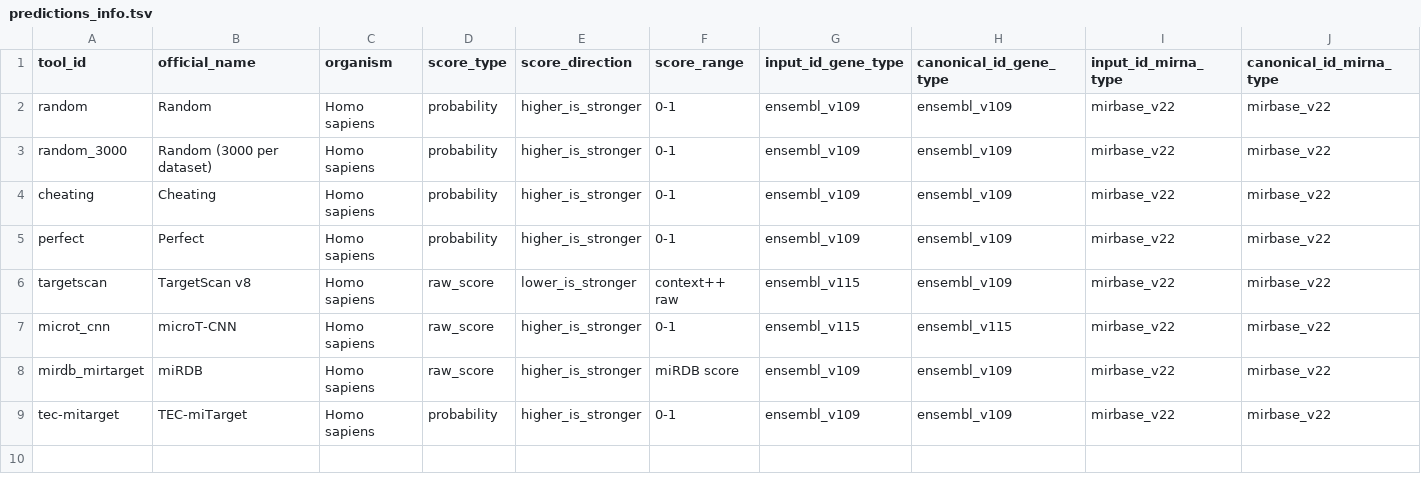
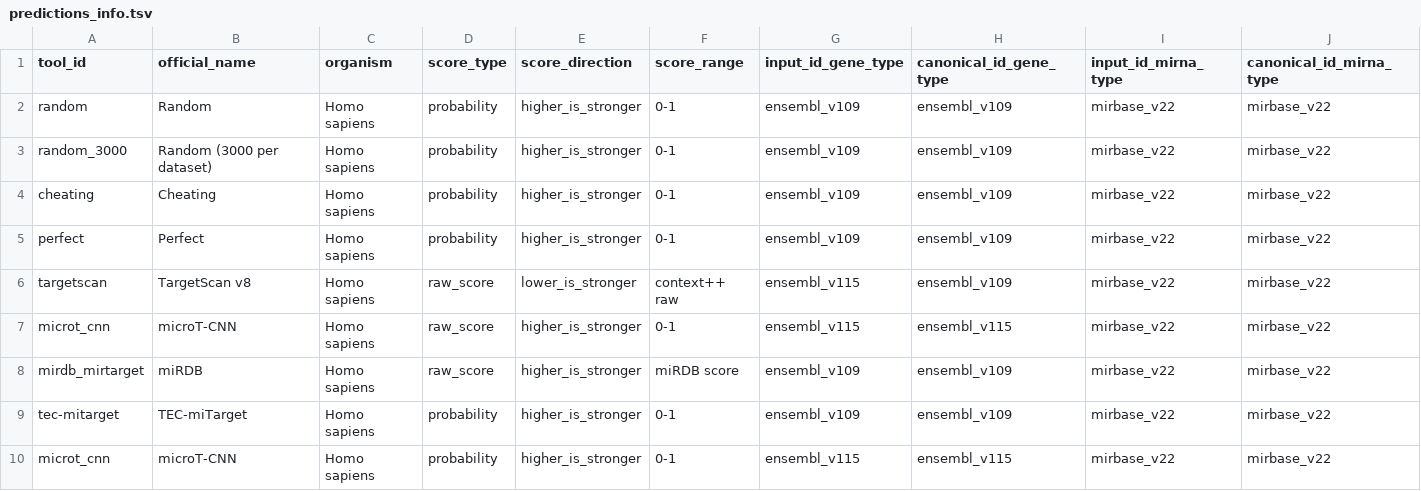
Before and after one commit to BioGeMT/FuNmiRBench, a TSV file: metadata/predictions_info.tsv, drawn as a sheet; only a part is shown; rows hold the shown columns only; the diff names each change by its address in the sheet, - before the commit and + after, or states it on an @@ line.

Commit message:
extra info for microt-cnn included

```diff
--- a/metadata/predictions_info.tsv
+++ b/metadata/predictions_info.tsv
+row 10: microt_cnn | microT-CNN | Homo sapiens | probability | higher_is_stronger | 0-1 | ensembl_v115 | ensembl_v115 | mirbase_v22 | mirbase_v22
```
Also changed, not shown: 1 other file.
